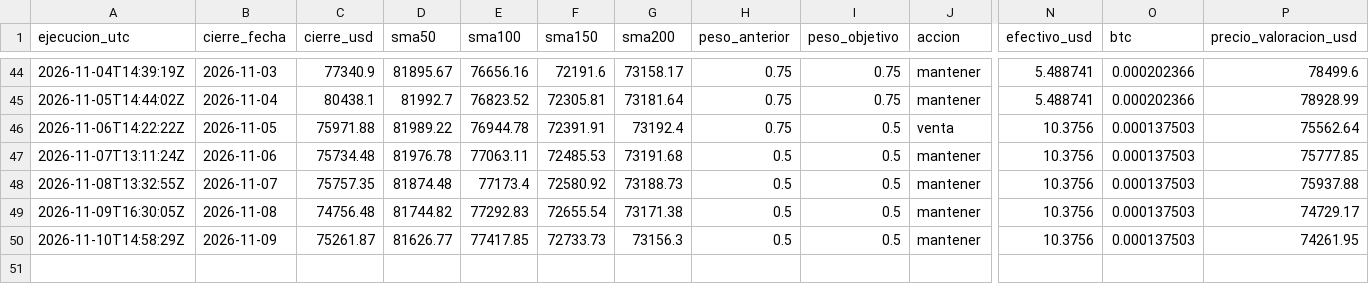
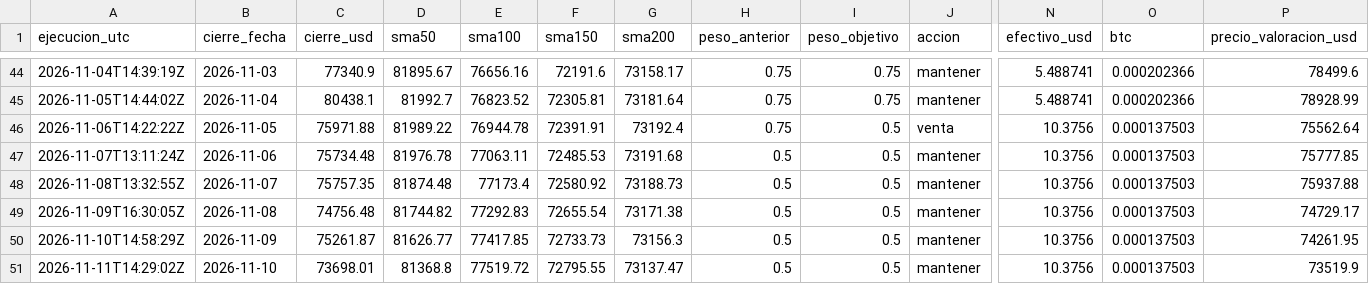
Before and after one commit to hectorcontrerasgon-hash/lab-20eur, a CSV file: data/registro.csv, drawn as a sheet; only a part is shown, gaps mark what is left out; rows hold the shown columns only; the diff names each change by its address in the sheet, - before the commit and + after, or states it on an @@ line.

```diff
--- a/data/registro.csv
+++ b/data/registro.csv
+row 51: 2026-11-11T14:29:02Z | 2026-11-10 | 73698.01 | 81368.8 | 77519.72 | 72795.55 | 73137.47 | 0.5 | 0.5 | mantener | 10.3756 | 0.000137503 | 73519.9
```
Also changed, not shown: 2 other files.
